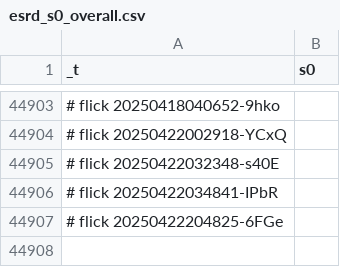
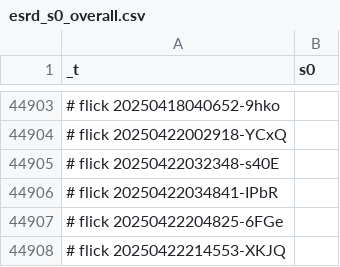
Before and after one commit to abikesa/bronx, a CSV file: kitabo/ensi/testbin/test3/assets/csv/esrd_s0_overall.csv, drawn as a sheet; only a part is shown, gaps mark what is left out; the diff names each change by its address in the sheet, - before the commit and + after, or states it on an @@ line.

Commit message:
kitabo/ensi/testbin/test3/assets/csv/esrd_s0_overall.csv

```diff
--- a/kitabo/ensi/testbin/test3/assets/csv/esrd_s0_overall.csv
+++ b/kitabo/ensi/testbin/test3/assets/csv/esrd_s0_overall.csv
+row 44908: # flick 20250422214553-XKJQ
```
